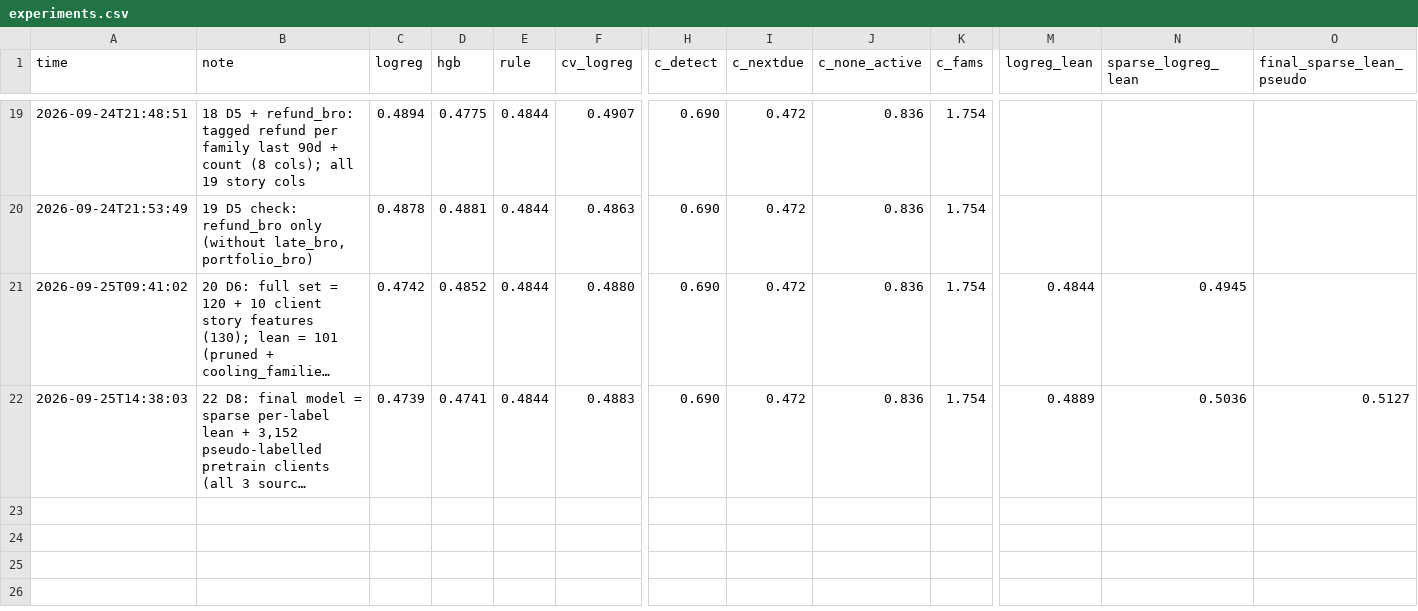
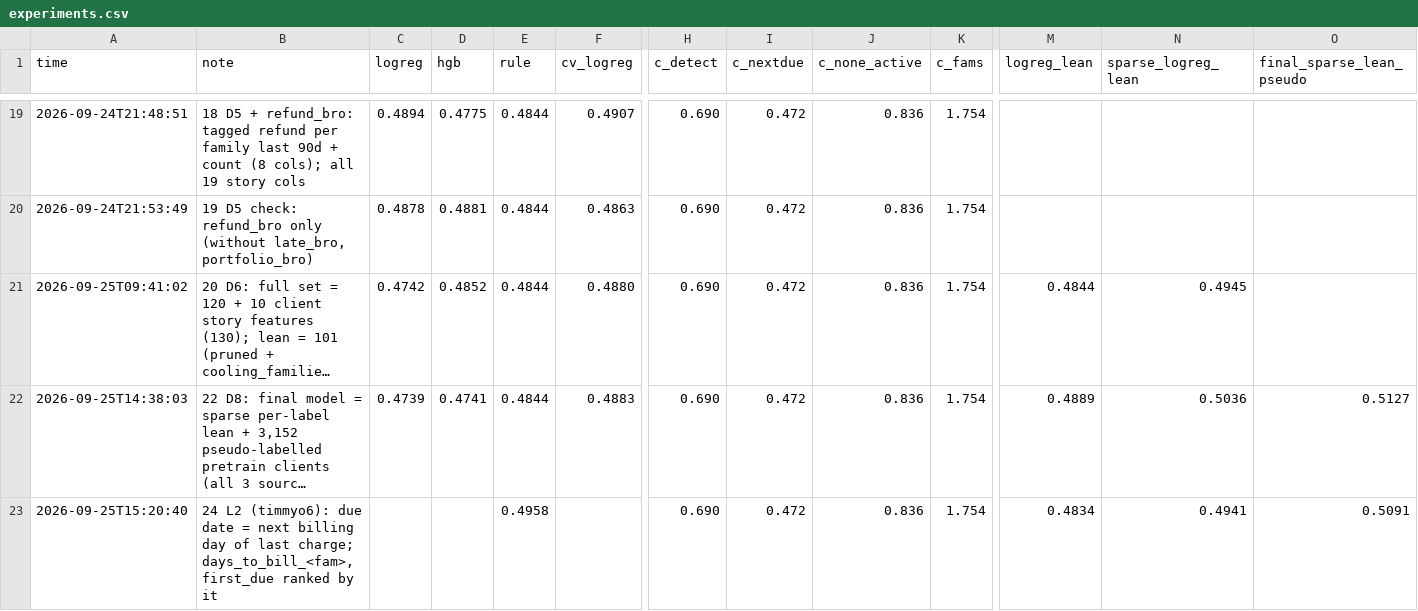
Before and after one commit to timmy-o-toole/ubs-2026-reoccuring-merchant-forecast, a CSV file: experiments.csv, drawn as a sheet; only a part is shown, gaps mark what is left out; long unchanged cells end in …; rows hold the shown columns only; the diff names each change by its address in the sheet, - before the commit and + after, or states it on an @@ line.

```diff
--- a/experiments.csv
+++ b/experiments.csv
+row 23: 2026-09-25T15:20:40 | 24 L2 (timmyo6): due date = next billing day of last charge; days_to_bill_<fam>, first_due ranked by it |  |  | 0.4958 |  | 0.690 | 0.472 | 0.836 | 1.754 | 0.4834 | 0.4941 | 0.5091
```
Also changed, not shown: 2 other files.
